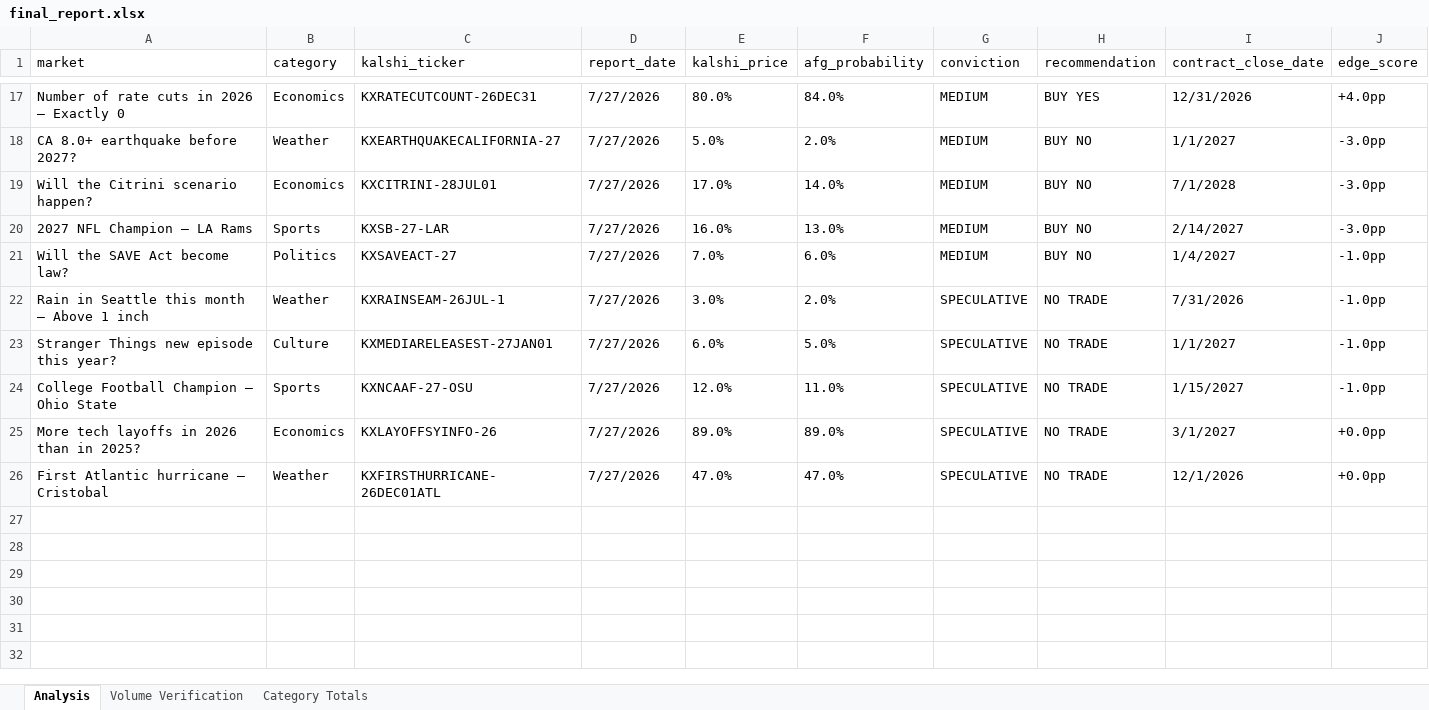
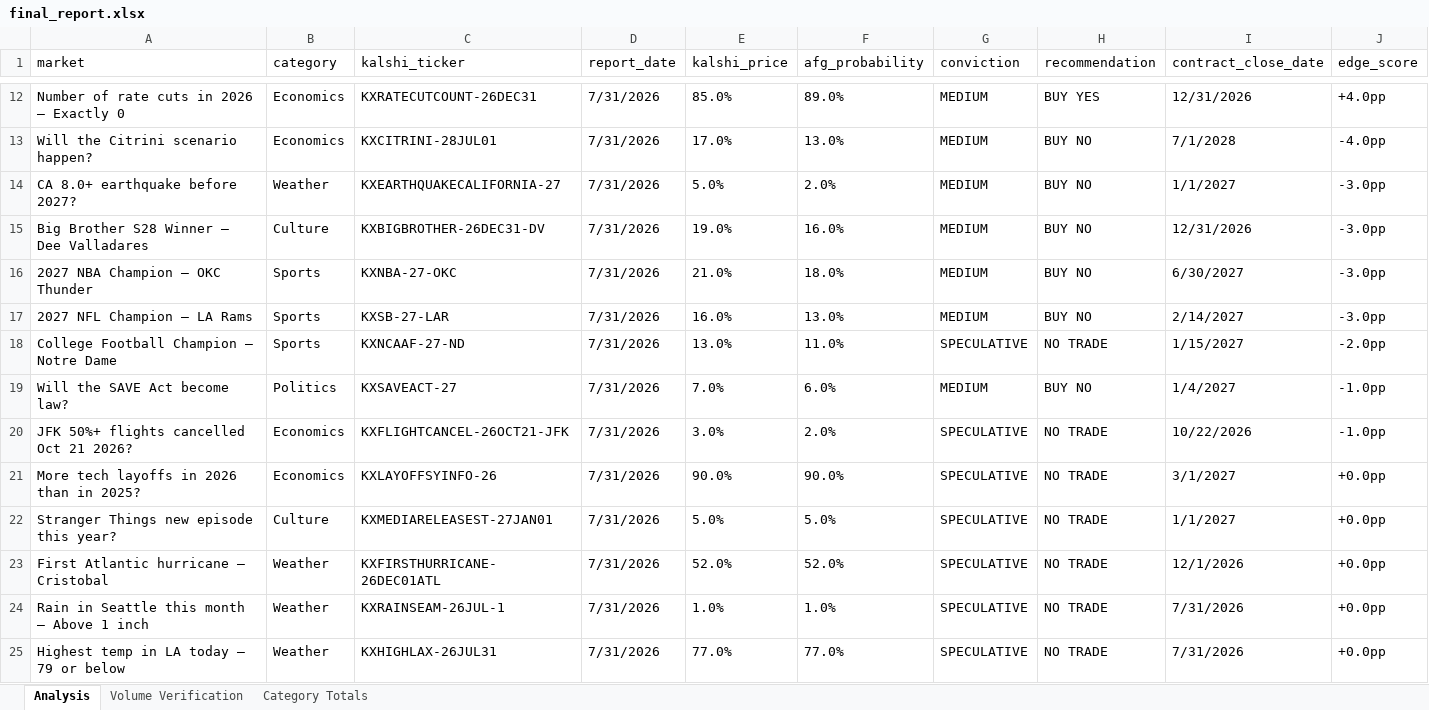
Before and after one commit to scowlfaceq02/afg-scorecard, an Excel workbook: data/final_report.xlsx, sheet Analysis, drawn as a sheet; only a part is shown, gaps mark what is left out; values as stored, in another font and other column widths than the file's, no borders; removed rows and columns are numbered as before the commit, all else as after; the diff covers the shown part only; the diff names each change by its address in the sheet, - before the commit and + after, or states it on an @@ line.

Commit message:
scorecard update <date>

```diff
--- a/data/final_report.xlsx (sheet Analysis)
+++ b/data/final_report.xlsx (sheet Analysis)
-D12 (report_date): 7/27/2026
+D12 (report_date): 7/31/2026
-E12 (kalshi_price): 80.0%
+E12 (kalshi_price): 85.0%
-F12 (afg_probability): 84.0%
+F12 (afg_probability): 89.0%
+row 13: Will the Citrini scenario happen? | Economics | KXCITRINI-28JUL01 | 7/31/2026 | 17.0% | 13.0% | MEDIUM | BUY NO | 7/1/2028 | -4.0pp
-D14 (report_date): 7/27/2026
+D14 (report_date): 7/31/2026
-row 19: Will the Citrini scenario happen? | Economics | KXCITRINI-28JUL01 | 7/27/2026 | 17.0% | 14.0% | MEDIUM | BUY NO | 7/1/2028 | -3.0pp
+row 15: Big Brother S28 Winner — Dee Valladares | Culture | KXBIGBROTHER-26DEC31-DV | 7/31/2026 | 19.0% | 16.0% | MEDIUM | BUY NO | 12/31/2026 | -3.0pp
+row 16: 2027 NBA Champion — OKC Thunder | Sports | KXNBA-27-OKC | 7/31/2026 | 21.0% | 18.0% | MEDIUM | BUY NO | 6/30/2027 | -3.0pp
-D17 (report_date): 7/27/2026
+D17 (report_date): 7/31/2026
+row 18: College Football Champion — Notre Dame | Sports | KXNCAAF-27-ND | 7/31/2026 | 13.0% | 11.0% | SPECULATIVE | NO TRADE | 1/15/2027 | -2.0pp
-D19:D20 (report_date): 7/27/2026
+D19:D20 (report_date): 7/31/2026
-A20 (market): Rain in Seattle this month — Above 1 inch
+A20 (market): JFK 50%+ flights cancelled Oct 21 2026?
-B20 (category): Weather
+B20 (category): Economics
-C20 (kalshi_ticker): KXRAINSEAM-26JUL-1
+C20 (kalshi_ticker): KXFLIGHTCANCEL-26OCT21-JFK
-I20 (contract_close_date): 7/31/2026
+I20 (contract_close_date): 10/22/2026
+row 21: More tech layoffs in 2026 than in 2025? | Economics | KXLAYOFFSYINFO-26 | 7/31/2026 | 90.0% | 90.0% | SPECULATIVE | NO TRADE | 3/1/2027 | +0.0pp
-D22 (report_date): 7/27/2026
+D22 (report_date): 7/31/2026
-E22 (kalshi_price): 6.0%
+E22 (kalshi_price): 5.0%
-J22 (edge_score): -1.0pp
+J22 (edge_score): +0.0pp
-row 24: College Football Champion — Ohio State | Sports | KXNCAAF-27-OSU | 7/27/2026 | 12.0% | 11.0% | SPECULATIVE | NO TRADE | 1/15/2027 | -1.0pp
-row 25: More tech layoffs in 2026 than in 2025? | Economics | KXLAYOFFSYINFO-26 | 7/27/2026 | 89.0% | 89.0% | SPECULATIVE | NO TRADE | 3/1/2027 | +0.0pp
-D23 (report_date): 7/27/2026
+D23 (report_date): 7/31/2026
-E23 (kalshi_price): 47.0%
+E23 (kalshi_price): 52.0%
-F23 (afg_probability): 47.0%
+F23 (afg_probability): 52.0%
+row 24: Rain in Seattle this month — Above 1 inch | Weather | KXRAINSEAM-26JUL-1 | 7/31/2026 | 1.0% | 1.0% | SPECULATIVE | NO TRADE | 7/31/2026 | +0.0pp
+row 25: Highest temp in LA today — 79 or below | Weather | KXHIGHLAX-26JUL31 | 7/31/2026 | 77.0% | 77.0% | SPECULATIVE | NO TRADE | 7/31/2026 | +0.0pp
```
Also changed, not shown: 5 added rows, 10 removed rows and 21 edited cells elsewhere in this sheet, 12 other files.
